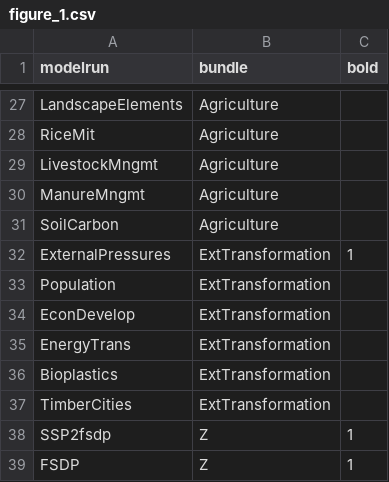
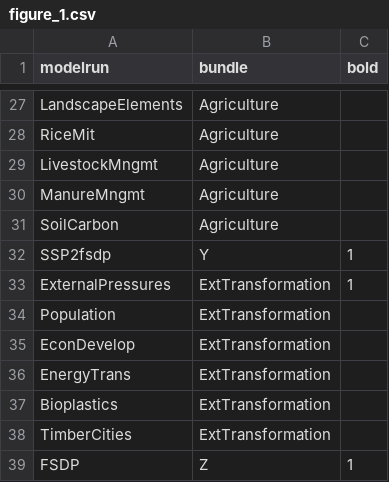
Before and after one commit to pik-piam/m4fsdp, a CSV file: inst/extdata/figure_1.csv, drawn as a sheet; only a part is shown, gaps mark what is left out; removed rows and columns are numbered as before the commit, all else as after; the diff names each change by its address in the sheet, - before the commit and + after, or states it on an @@ line.

```diff
--- a/inst/extdata/figure_1.csv
+++ b/inst/extdata/figure_1.csv
+row 32: SSP2fsdp | Y | 1
-row 38: SSP2fsdp | Z | 1
```
Also changed, not shown: 5 other files.
